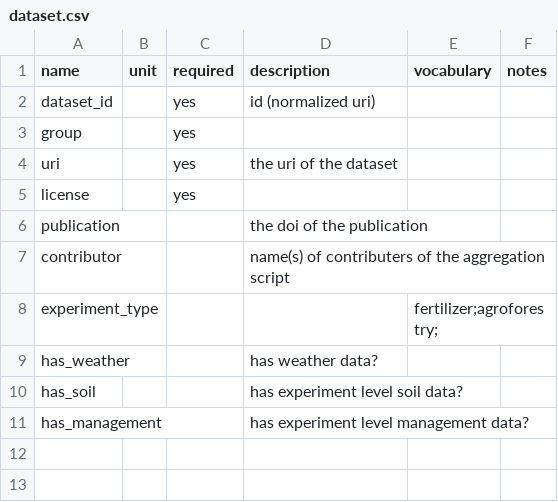
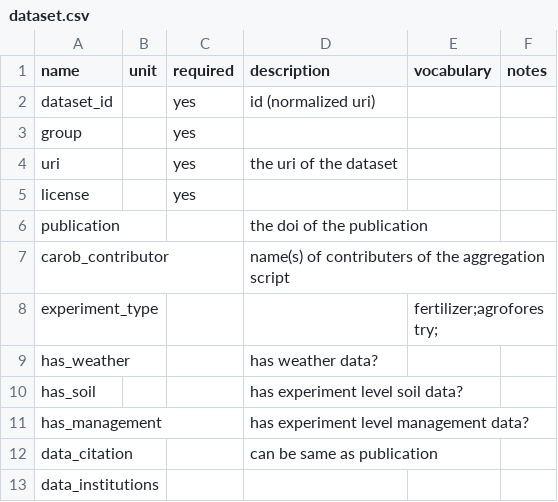
Before and after one commit to reagro/carob, a CSV file: terms/dataset.csv, drawn as a sheet.

```diff
--- a/terms/dataset.csv
+++ b/terms/dataset.csv
@@ -6,3 +6,3 @@ license,,yes,,,
 publication,,,the doi of the publication,,
-contributor,,,name(s) of contributers of the aggregation script,,
+carob_contributor,,,name(s) of contributers of the aggregation script,,
 experiment_type,,,,fertilizer;agroforestry;,
@@ -11 +11,3 @@ has_soil,,,has experiment level soil data?,,
 has_management,,,has experiment level management data?,,
+data_citation,,,can be same as publication,,
+data_institutions,,,,,
```
Also changed, not shown: terms/countries.csv, terms/records.csv, 1 other file.
